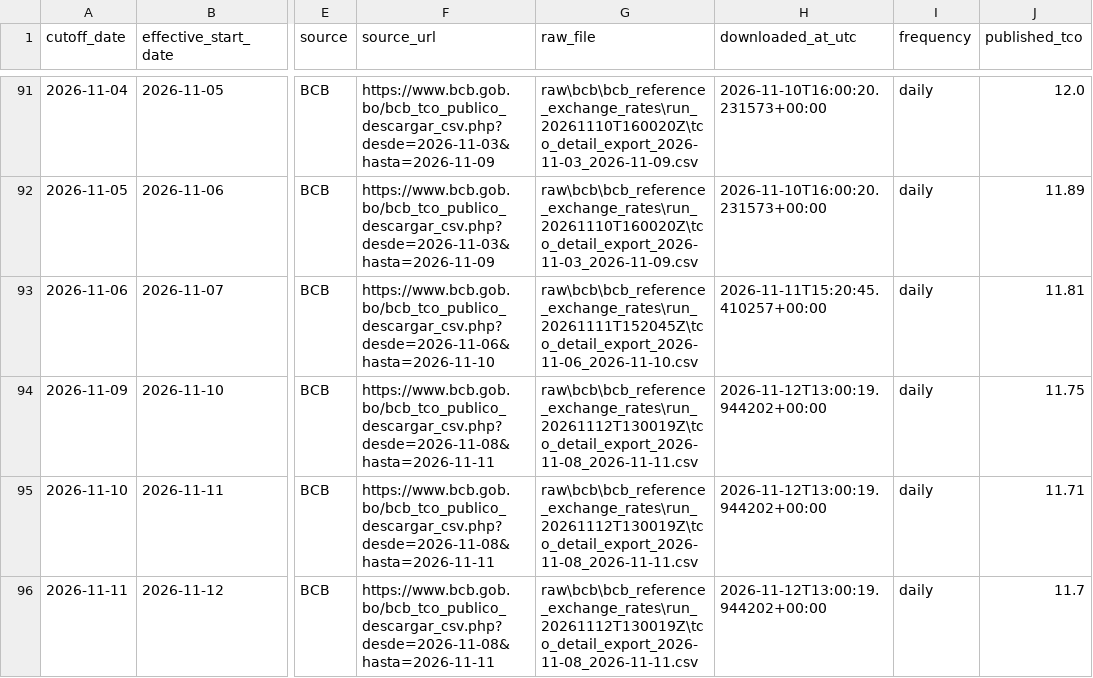
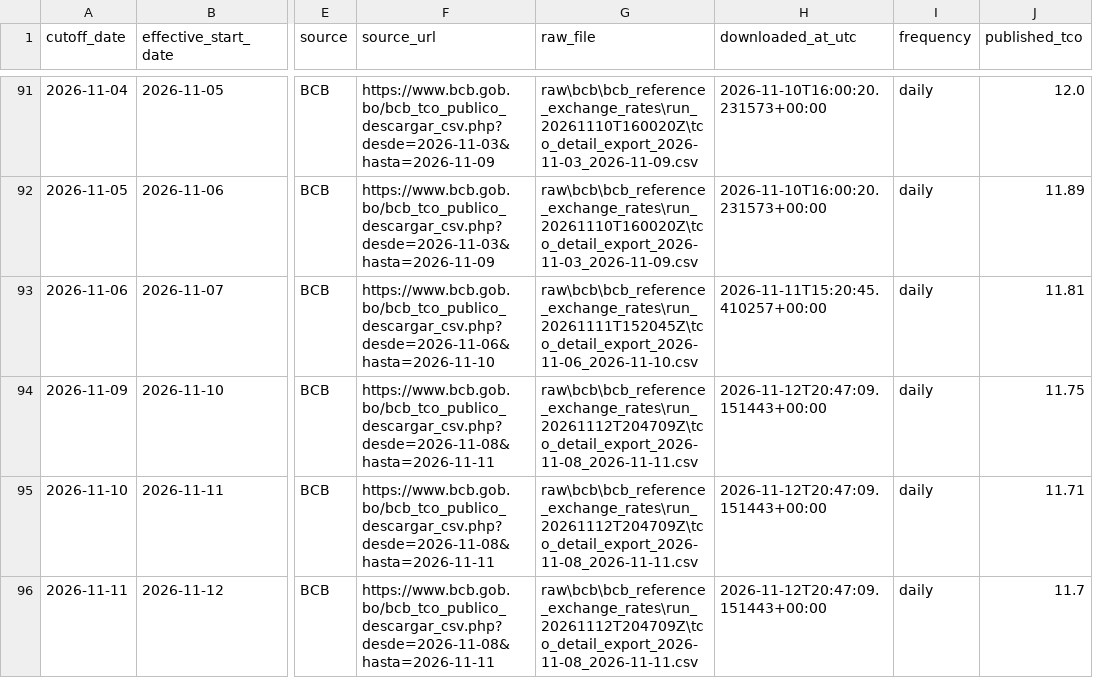
Before and after one commit to osmarbolivar/bolivia-exchange-rate-dashboard, a CSV file: tco_replication_validation.csv, drawn as a sheet; only a part is shown, gaps mark what is left out; the diff names each change by its address in the sheet, - before the commit and + after, or states it on an @@ line.

Commit message:
Update exchange-rate dashboard 20261112T154647

```diff
--- a/tco_replication_validation.csv
+++ b/tco_replication_validation.csv
-G94:G96 (raw_file): raw\bcb\bcb_reference_exchange_rates\run_20261112T130019Z\tco_detail_export_2026-11-08_2026-11-11.csv
+G94:G96 (raw_file): raw\bcb\bcb_reference_exchange_rates\run_20261112T204709Z\tco_detail_export_2026-11-08_2026-11-11.csv
-H94:H96 (downloaded_at_utc): 2026-11-12T13:00:19.944202+00:00
+H94:H96 (downloaded_at_utc): 2026-11-12T20:47:09.151443+00:00
```
Also changed, not shown: 6 other files.
